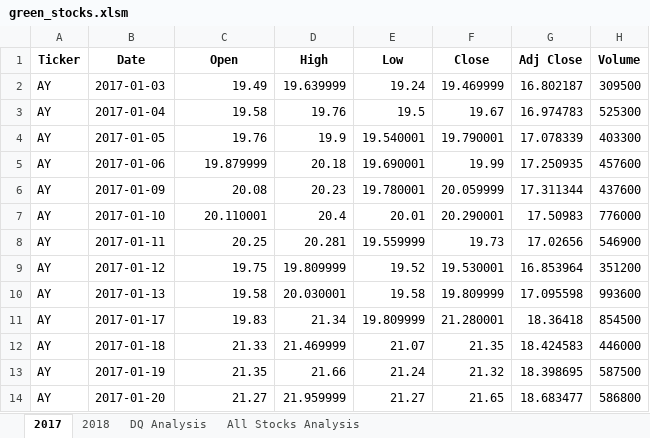
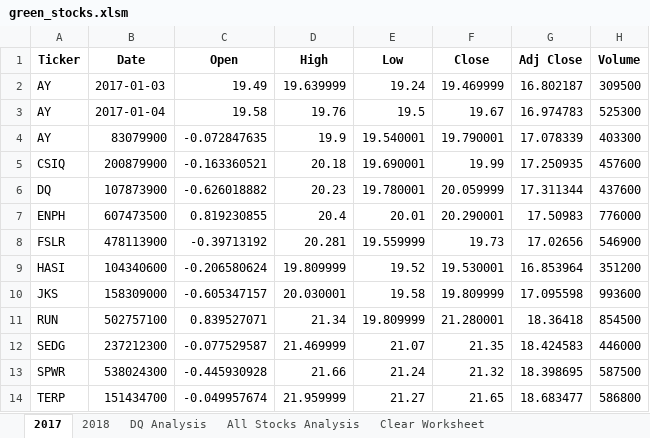
Before and after one commit to dnobles510/stock-analysis, an Excel workbook: green_stocks.xlsm, sheet 2017, drawn as a sheet; only a part is shown; values as stored, in another font and other column widths than the file's, no borders; the diff covers the shown part only; the diff names each change by its address in the sheet, - before the commit and + after, or states it on an @@ line.

```diff
--- a/green_stocks.xlsm (sheet 2017)
+++ b/green_stocks.xlsm (sheet 2017)
+sheet tab: Clear Worksheet
-B4 (Date): 2017-01-05
+B4 (Date): 83079900
-C4 (Open): 19.76
+C4 (Open): -0.072847635
-A5 (Ticker): AY
+A5 (Ticker): CSIQ
-B5 (Date): 2017-01-06
+B5 (Date): 200879900
-C5 (Open): 19.879999
+C5 (Open): -0.163360521
-A6 (Ticker): AY
+A6 (Ticker): DQ
-B6 (Date): 2017-01-09
+B6 (Date): 107873900
-C6 (Open): 20.08
+C6 (Open): -0.626018882
-A7 (Ticker): AY
+A7 (Ticker): ENPH
-B7 (Date): 2017-01-10
+B7 (Date): 607473500
-C7 (Open): 20.110001
+C7 (Open): 0.819230855
-A8 (Ticker): AY
+A8 (Ticker): FSLR
-B8 (Date): 2017-01-11
+B8 (Date): 478113900
-C8 (Open): 20.25
+C8 (Open): -0.39713192
-A9 (Ticker): AY
+A9 (Ticker): HASI
-B9 (Date): 2017-01-12
+B9 (Date): 104340600
-C9 (Open): 19.75
+C9 (Open): -0.206580624
-A10 (Ticker): AY
+A10 (Ticker): JKS
-B10 (Date): 2017-01-13
+B10 (Date): 158309000
-C10 (Open): 19.58
+C10 (Open): -0.605347157
-A11 (Ticker): AY
+A11 (Ticker): RUN
-B11 (Date): 2017-01-17
+B11 (Date): 502757100
-C11 (Open): 19.83
+C11 (Open): 0.839527071
-A12 (Ticker): AY
+A12 (Ticker): SEDG
-B12 (Date): 2017-01-18
+B12 (Date): 237212300
-C12 (Open): 21.33
+C12 (Open): -0.077529587
-A13 (Ticker): AY
+A13 (Ticker): SPWR
-B13 (Date): 2017-01-19
+B13 (Date): 538024300
-C13 (Open): 21.35
+C13 (Open): -0.445930928
-A14 (Ticker): AY
+A14 (Ticker): TERP
-B14 (Date): 2017-01-20
+B14 (Date): 151434700
-C14 (Open): 21.27
+C14 (Open): -0.049957674
```
Also changed, not shown: 3 edited cells elsewhere in this sheet, sheet 2018, sheet All Stocks Analysis.
